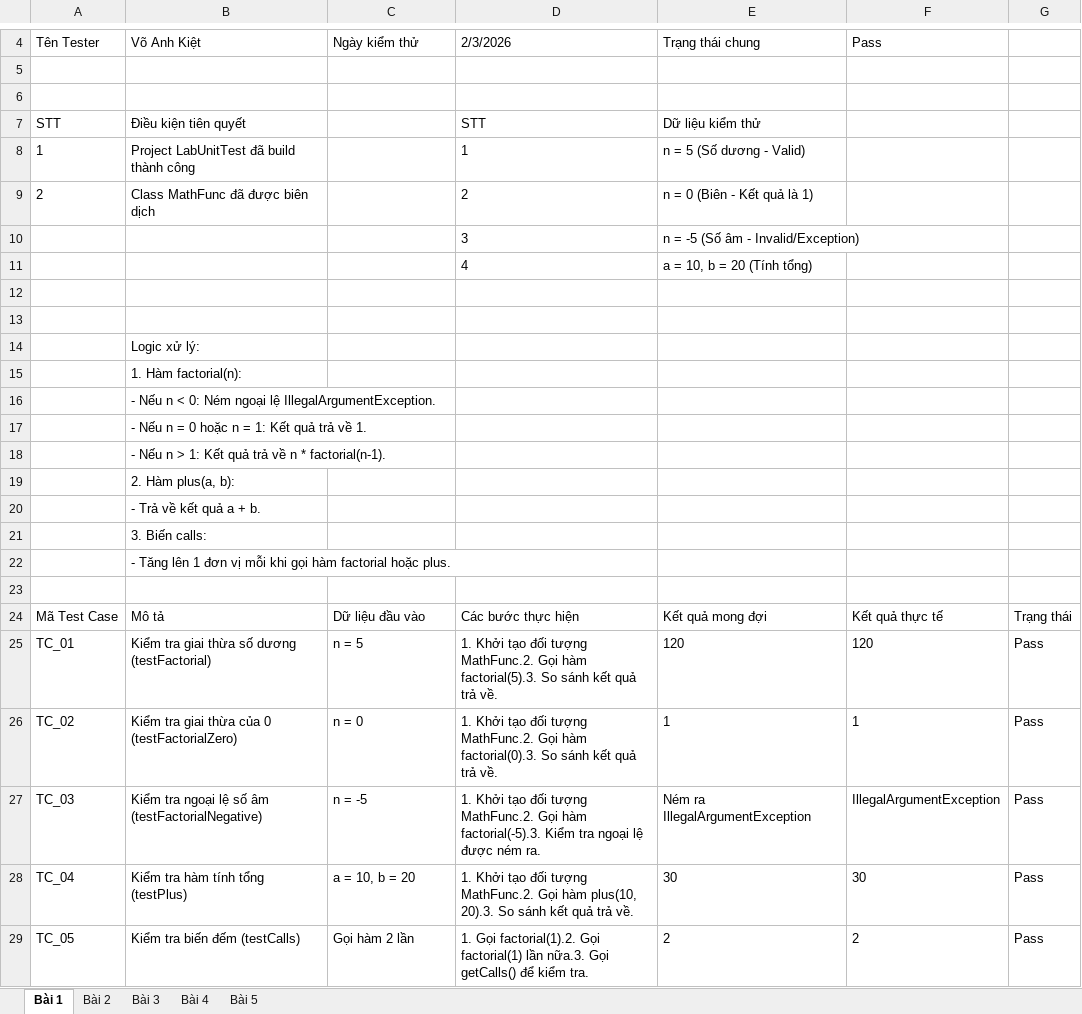
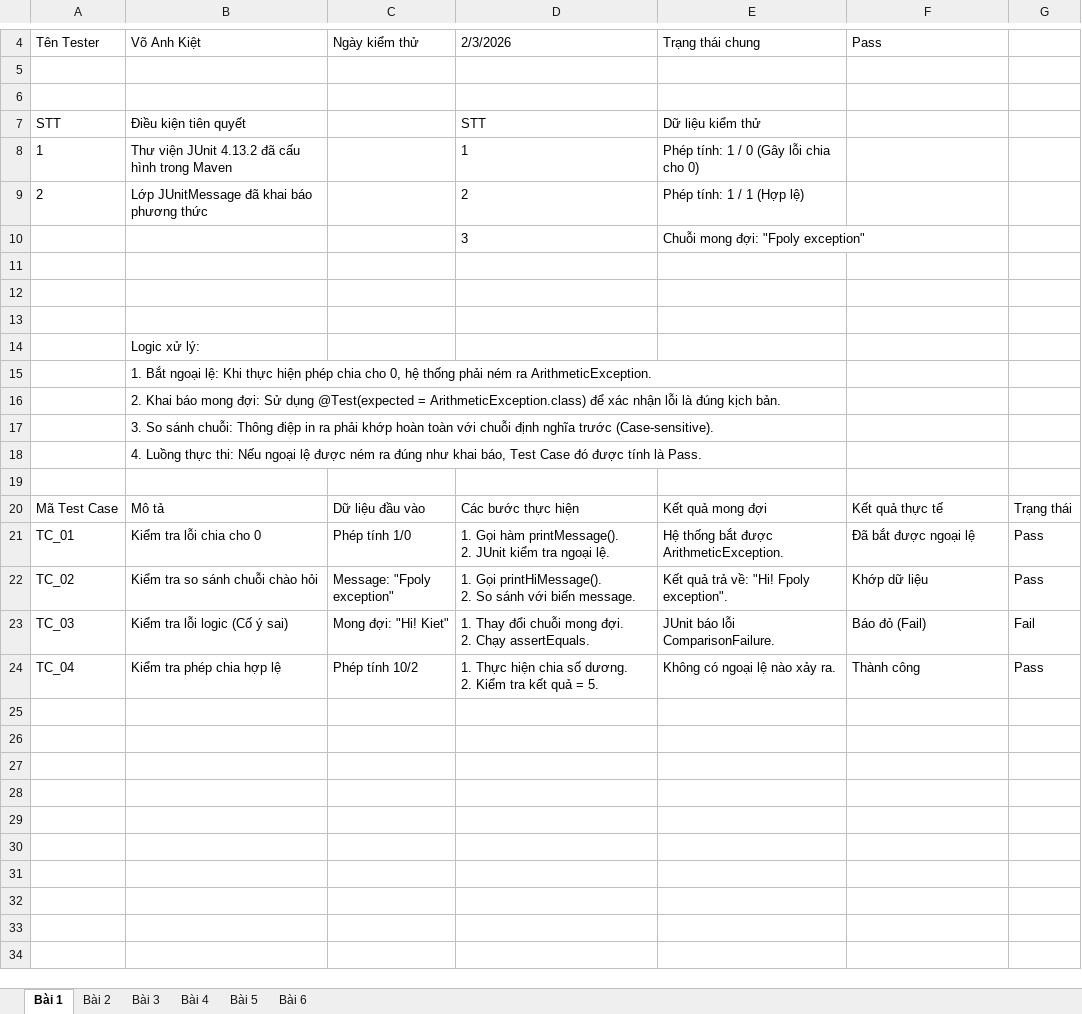
Before and after one commit to kietvo5924/1150080143_VoAnhKiet_CNPM2_Testing, an Excel workbook: VoAnhKiet_1150080143.xlsx, sheet Bài 1, drawn as a sheet; only a part is shown, gaps mark what is left out; values as stored, in another font and other column widths than the file's, no borders; charts and pictures not drawn; removed rows and columns are numbered as before the commit, all else as after; ↵ is a line break in a cell; the diff names each change by its address in the sheet, - before the commit and + after, or states it on an @@ line.

```diff
--- a/VoAnhKiet_1150080143.xlsx (sheet Bài 1)
+++ b/VoAnhKiet_1150080143.xlsx (sheet Bài 1)
+sheet tab: Bài 6
-B8: Project LabUnitTest đã build thành công
+B8: Thư viện JUnit 4.13.2 đã cấu hình trong Maven
-E8: n = 5 (Số dương - Valid)
+E8: Phép tính: 1 / 0 (Gây lỗi chia cho 0)
-B9: Class MathFunc đã được biên dịch
+B9: Lớp JUnitMessage đã khai báo phương thức
-E9: n = 0 (Biên - Kết quả là 1)
+E9: Phép tính: 1 / 1 (Hợp lệ)
-E10: n = -5 (Số âm - Invalid/Exception)
+E10: Chuỗi mong đợi: "Fpoly exception"
-row 11:  |  |  | 4 | a = 10, b = 20 (Tính tổng)
+row 11: (empty)
-B15: 1. Hàm factorial(n):
+B15: 1. Bắt ngoại lệ: Khi thực hiện phép chia cho 0, hệ thống phải ném ra ArithmeticException.
-B16: - Nếu n < 0: Ném ngoại lệ IllegalArgumentException.
+B16: 2. Khai báo mong đợi: Sử dụng @Test(expected = ArithmeticException.class) để xác nhận lỗi là đúng kịch bản.
-B17: - Nếu n = 0 hoặc n = 1: Kết quả trả về 1.
+B17: 3. So sánh chuỗi: Thông điệp in ra phải khớp hoàn toàn với chuỗi định nghĩa trước (Case-sensitive).
-B18: - Nếu n > 1: Kết quả trả về n * factorial(n-1).
+B18: 4. Luồng thực thi: Nếu ngoại lệ được ném ra đúng như khai báo, Test Case đó được tính là Pass.
-row 19:  | 2. Hàm plus(a, b):
-row 20:  | - Trả về kết quả a + b.
-row 21:  | 3. Biến calls:
-row 22:  | - Tăng lên 1 đơn vị mỗi khi gọi hàm factorial hoặc plus.
-B21: Kiểm tra giai thừa số dương (testFactorial)
+B21: Kiểm tra lỗi chia cho 0
-C21: n = 5
+C21: Phép tính 1/0
-D21: 1. Khởi tạo đối tượng MathFunc.2. Gọi hàm factorial(5).3. So sánh kết quả trả về.
+D21: 1. Gọi hàm printMessage(). ↵ 2. JUnit kiểm tra ngoại lệ.
-E21: 120
+E21: Hệ thống bắt được ArithmeticException.
-F21: 120
+F21: Đã bắt được ngoại lệ
-B22: Kiểm tra giai thừa của 0 (testFactorialZero)
+B22: Kiểm tra so sánh chuỗi chào hỏi
-C22: n = 0
+C22: Message: "Fpoly exception"
-D22: 1. Khởi tạo đối tượng MathFunc.2. Gọi hàm factorial(0).3. So sánh kết quả trả về.
+D22: 1. Gọi printHiMessage(). ↵ 2. So sánh với biến message.
-E22: 1
+E22: Kết quả trả về: "Hi! Fpoly exception".
-F22: 1
+F22: Khớp dữ liệu
-row 27: TC_03 | Kiểm tra ngoại lệ số âm (testFactorialNegative) | n = -5 | 1. Khởi tạo đối tượng MathFunc.2. Gọi hàm factorial(-5).3. Kiểm tra ngoại lệ được ném ra. | Ném ra IllegalArgumentException | IllegalArgumentException | Pass
+row 23: TC_03 | Kiểm tra lỗi logic (Cố ý sai) | Mong đợi: "Hi! Kiet" | 1. Thay đổi chuỗi mong đợi. ↵ 2. Chạy assertEquals. | JUnit báo lỗi ComparisonFailure. | Báo đỏ (Fail) | Fail
-B24: Kiểm tra hàm tính tổng (testPlus)
+B24: Kiểm tra phép chia hợp lệ
-C24: a = 10, b = 20
+C24: Phép tính 10/2
-D24: 1. Khởi tạo đối tượng MathFunc.2. Gọi hàm plus(10, 20).3. So sánh kết quả trả về.
+D24: 1. Thực hiện chia số dương. ↵ 2. Kiểm tra kết quả = 5.
-E24: 30
+E24: Không có ngoại lệ nào xảy ra.
-F24: 30
+F24: Thành công
-row 29: TC_05 | Kiểm tra biến đếm (testCalls) | Gọi hàm 2 lần | 1. Gọi factorial(1).2. Gọi factorial(1) lần nữa.3. Gọi getCalls() để kiểm tra. | 2 | 2 | Pass
```
Also changed, not shown: sheet Bài 5, sheet Bài 4, sheet Bài 3, sheet Bài 2, charts or pictures, 2 other files.
